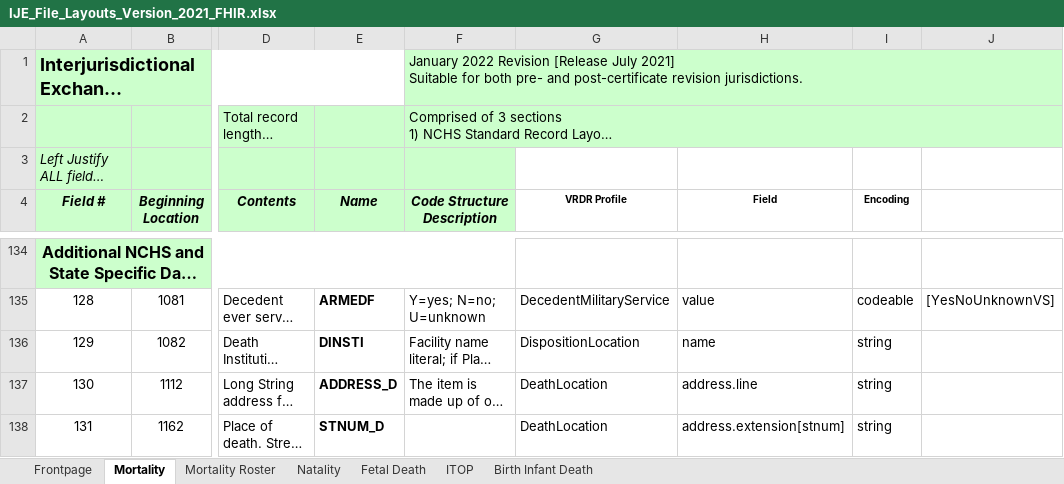
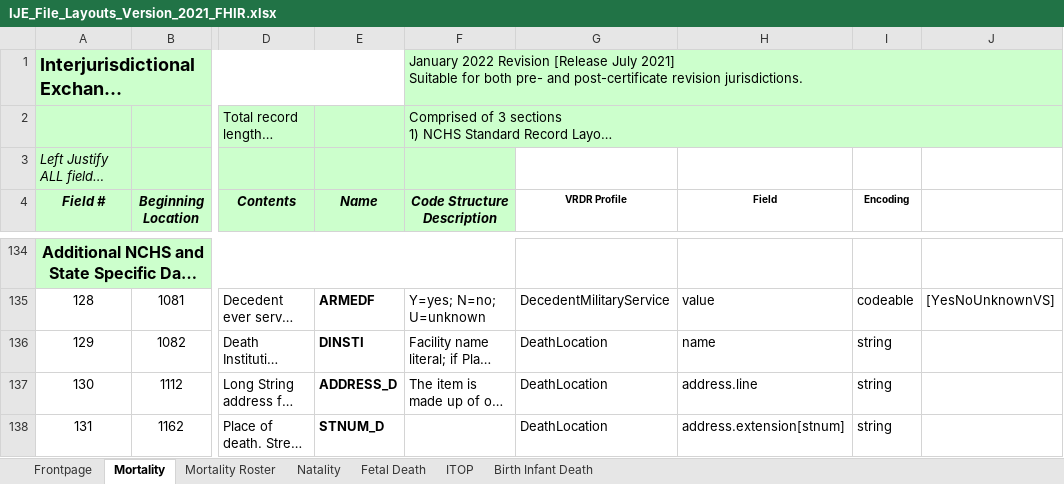
Before and after one commit to HL7/vrdr, an Excel workbook: input/images/IJE_File_Layouts_Version_2021_FHIR.xlsx, sheet Mortality, drawn as a sheet; only a part is shown, gaps mark what is left out; long unchanged cells end in …; values as stored, in another font and other column widths than the file's, no borders; the diff covers the shown part only; the diff names each change by its address in the sheet, - before the commit and + after, or states it on an @@ line.

```diff
--- a/input/images/IJE_File_Layouts_Version_2021_FHIR.xlsx (sheet Mortality)
+++ b/input/images/IJE_File_Layouts_Version_2021_FHIR.xlsx (sheet Mortality)
-G136 (VRDR Profile): DispositionLocation
+G136 (VRDR Profile): DeathLocation
```
Also changed, not shown: 24 edited cells and merged cells elsewhere in this sheet, 4 other files.
